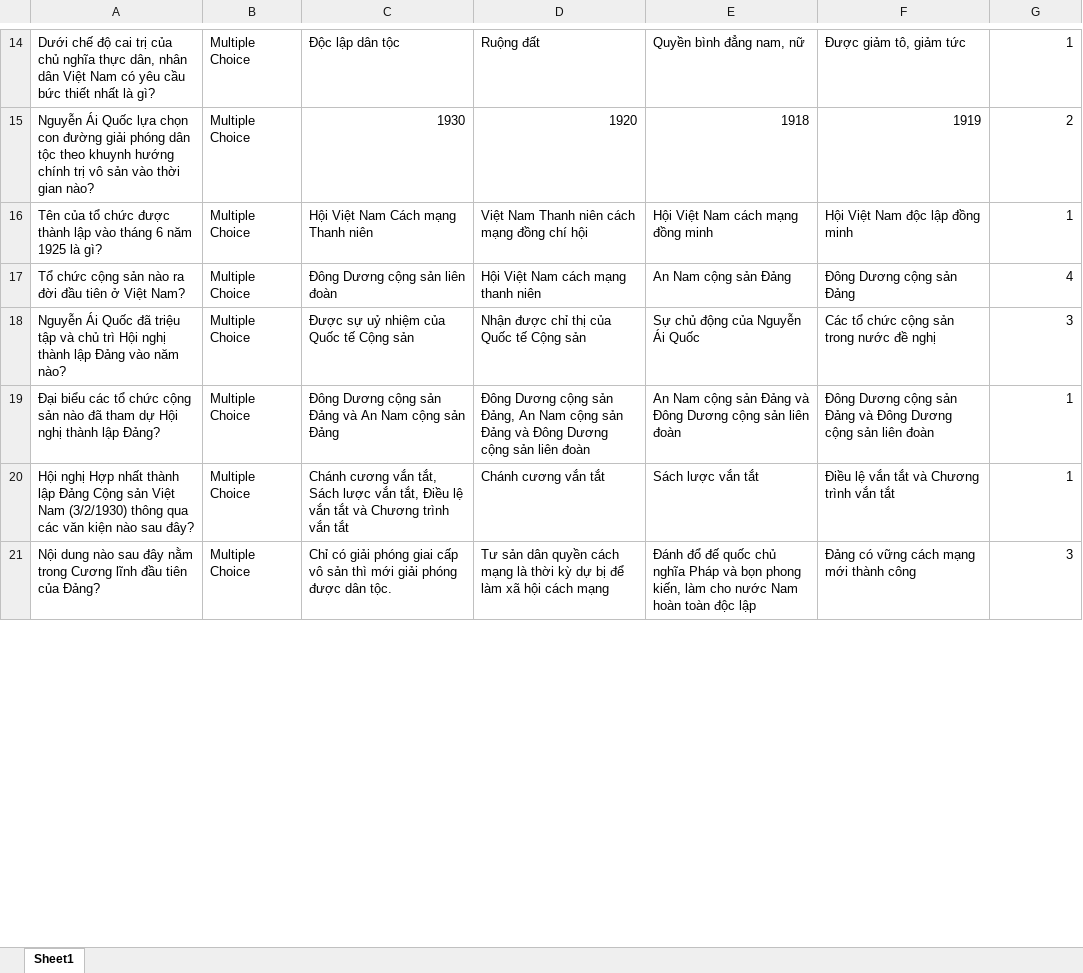
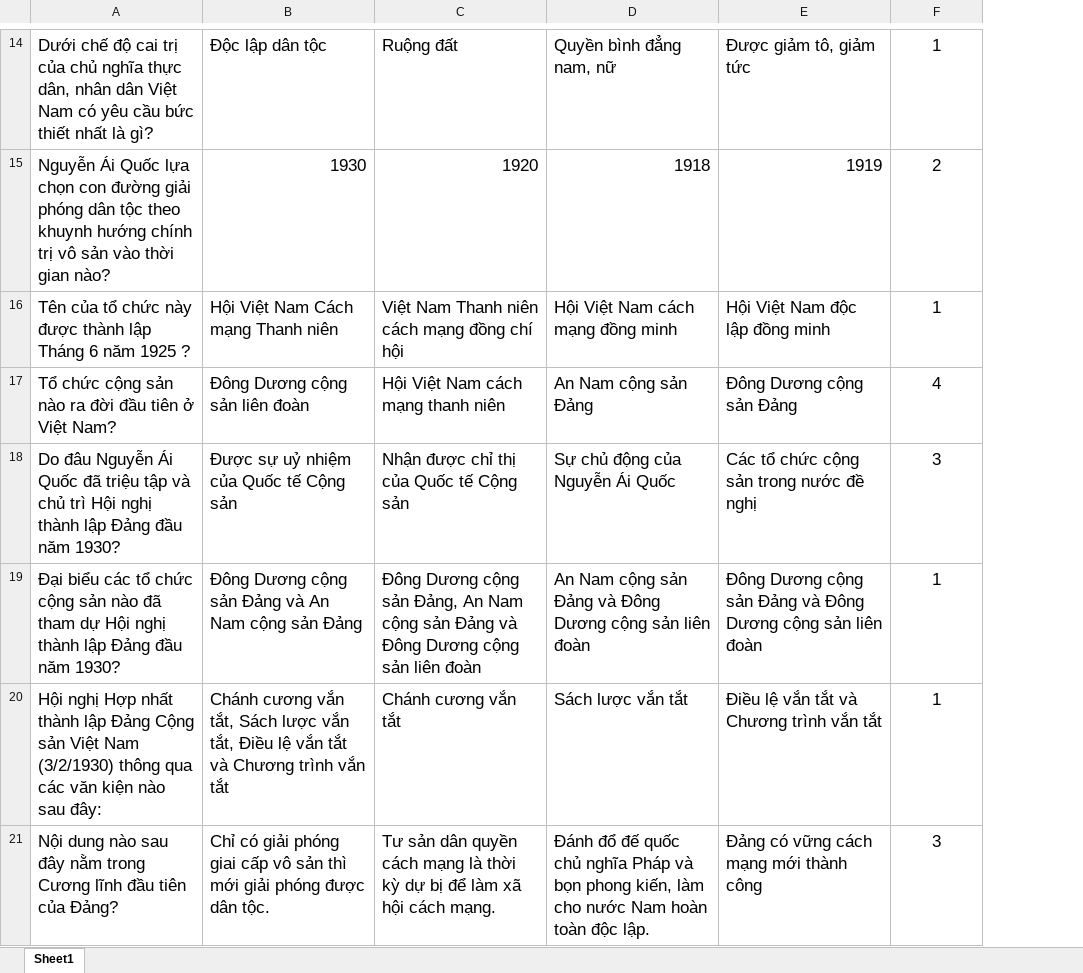
Before and after one commit to danggiakiet/Ung_Dung_On_Tap_Ly_Thuyet, an Excel workbook: Kiểm tra trắc nghiệm/Kiểm tra trắc nghiệm/bin/Debug/data/Lịch Sử Đảng/Chương 1.xlsx, sheet Sheet1, drawn as a sheet; only a part is shown, gaps mark what is left out; values as stored, in another font and other column widths than the file's, no borders; conditional formats not drawn; removed rows and columns are numbered as before the commit, all else as after; the diff covers the shown part only; the diff names each change by its address in the sheet, - before the commit and + after, or states it on an @@ line.

```diff
--- a/Kiểm tra trắc nghiệm/Kiểm tra trắc nghiệm/bin/Debug/data/Lịch Sử Đảng/Chương 1.xlsx (sheet Sheet1)
+++ b/Kiểm tra trắc nghiệm/Kiểm tra trắc nghiệm/bin/Debug/data/Lịch Sử Đảng/Chương 1.xlsx (sheet Sheet1)
-column B, rows 14-21: all Multiple Choice
@@ A14:A21 text size: larger @@
@@ B14:F21 text size: larger @@
-F14:F21 alignment: right
+F14:F21 alignment: center
-A16: …tổ chức được thành lập vào tháng 6 năm 1925 là gì?
+A16: …tổ chức này được thành lập Tháng 6 năm 1925 ?
-A18: Nguyễn Ái Quốc đã triệu tập và chủ trì Hội nghị thành lập Đảng vào năm nào?
+A18: Do đâu Nguyễn Ái Quốc đã triệu tập và chủ trì Hội nghị thành lập Đảng đầu năm 1930?
-A19: …thành lập Đảng?
+A19: …thành lập Đảng đầu năm 1930?
-A20: …nào sau đây?
+A20: …nào sau đây:
-C21: …hội cách mạng
+C21: …hội cách mạng.
-D21: …toàn độc lập
+D21: …toàn độc lập.
```
Also changed, not shown: 1 added row, 2 removed rows, 30 edited cells and cell formats elsewhere in this sheet, Kiểm tra trắc nghiệm/Kiểm tra trắc nghiệm/bin/Debug/Mẫu.xlsx, Kiểm tra trắc nghiệm/Kiểm tra trắc nghiệm/bin/Debug/data/Pháp Luật Đại Cương/Chương 1.xlsx, 23 other files.
